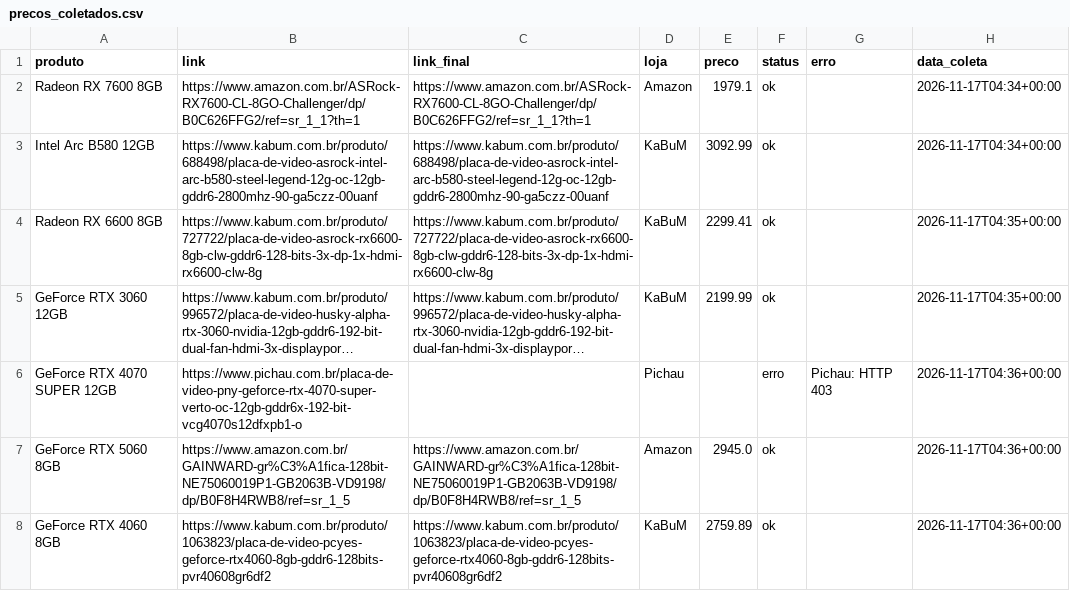
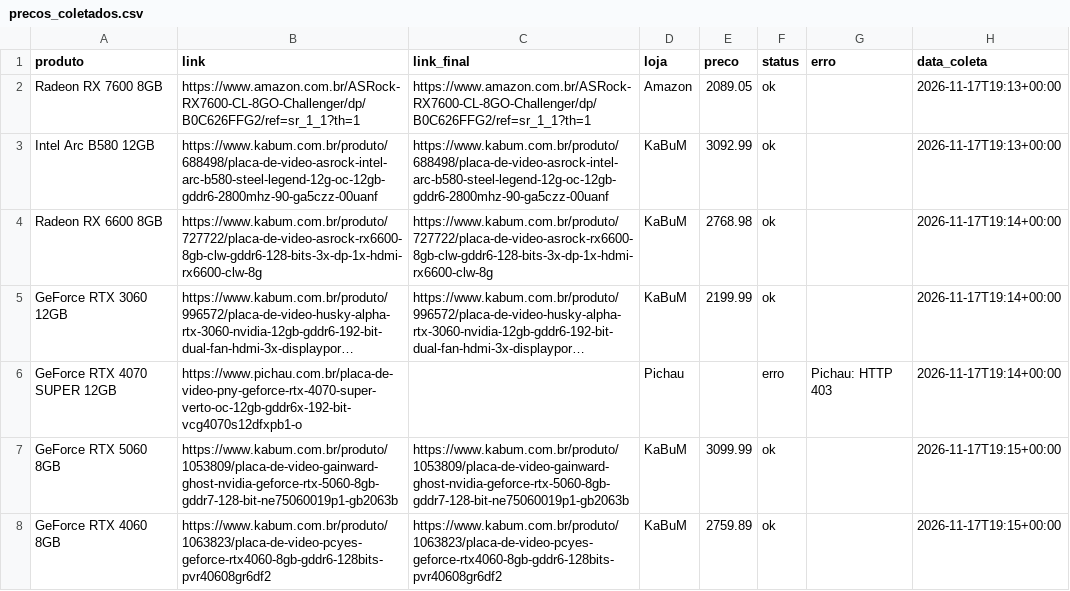
Before and after one commit to fabioconceicao22/radar-gpu-gamer-br, a CSV file: data/precos_coletados.csv, drawn as a sheet; long unchanged cells end in …; the diff names each change by its address in the sheet, - before the commit and + after, or states it on an @@ line.

```diff
--- a/data/precos_coletados.csv
+++ b/data/precos_coletados.csv
-E2 (preco): 1979.1
+E2 (preco): 2089.05
-H2:H3 (data_coleta): 2026-11-17T04:34+00:00
+H2:H3 (data_coleta): 2026-11-17T19:13+00:00
-E4 (preco): 2299.41
+E4 (preco): 2768.98
-H4:H5 (data_coleta): 2026-11-17T04:35+00:00
+H4:H5 (data_coleta): 2026-11-17T19:14+00:00
-H6 (data_coleta): 2026-11-17T04:36+00:00
+H6 (data_coleta): 2026-11-17T19:14+00:00
-B7 (link): https://www.amazon.com.br/GAINWARD-gr%C3%A1fica-128bit-NE75060019P1-GB2063B-VD9198/dp/B0F8H4RWB8/ref=sr_1_5
+B7 (link): https://www.kabum.com.br/produto/1053809/placa-de-video-gainward-ghost-nvidia-geforce-rtx-5060-8gb-gddr7-128-bit-ne75060019p1-gb2063b
-C7 (link_final): https://www.amazon.com.br/GAINWARD-gr%C3%A1fica-128bit-NE75060019P1-GB2063B-VD9198/dp/B0F8H4RWB8/ref=sr_1_5
+C7 (link_final): https://www.kabum.com.br/produto/1053809/placa-de-video-gainward-ghost-nvidia-geforce-rtx-5060-8gb-gddr7-128-bit-ne75060019p1-gb2063b
-D7 (loja): Amazon
+D7 (loja): KaBuM
-E7 (preco): 2945.0
+E7 (preco): 3099.99
-H7:H8 (data_coleta): 2026-11-17T04:36+00:00
+H7:H8 (data_coleta): 2026-11-17T19:15+00:00
```
